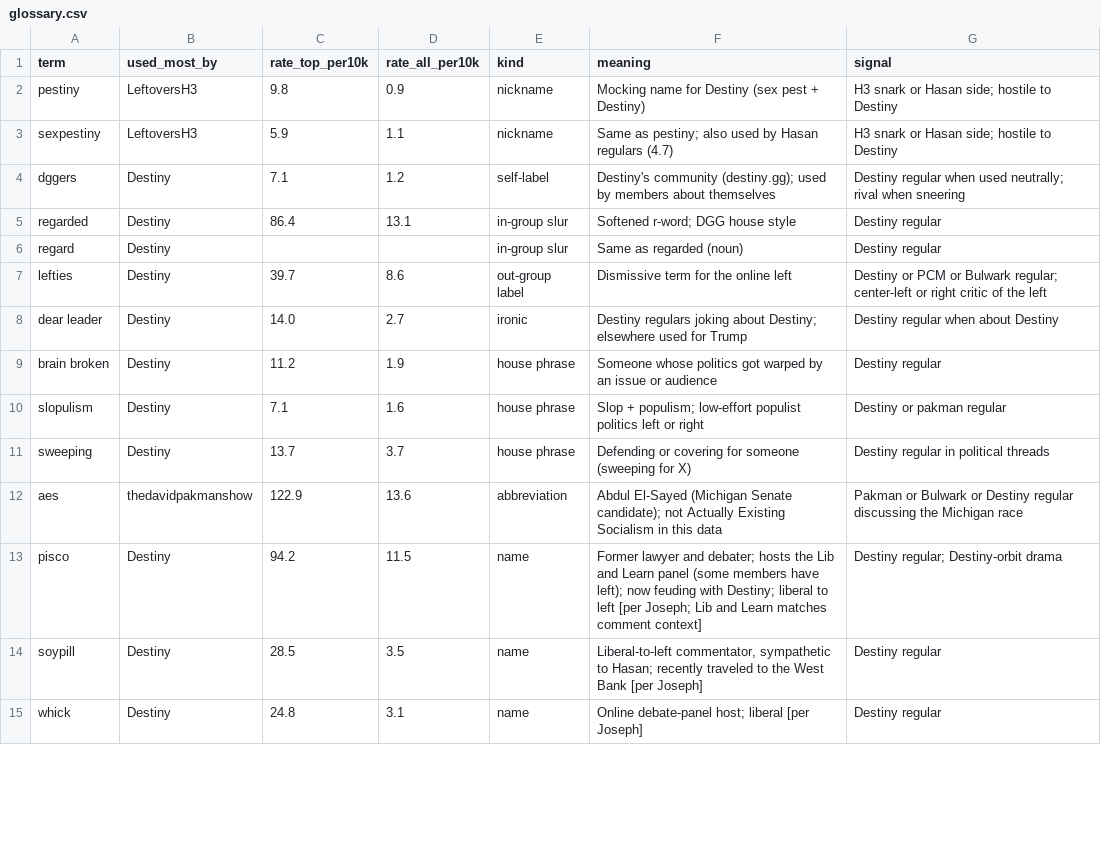
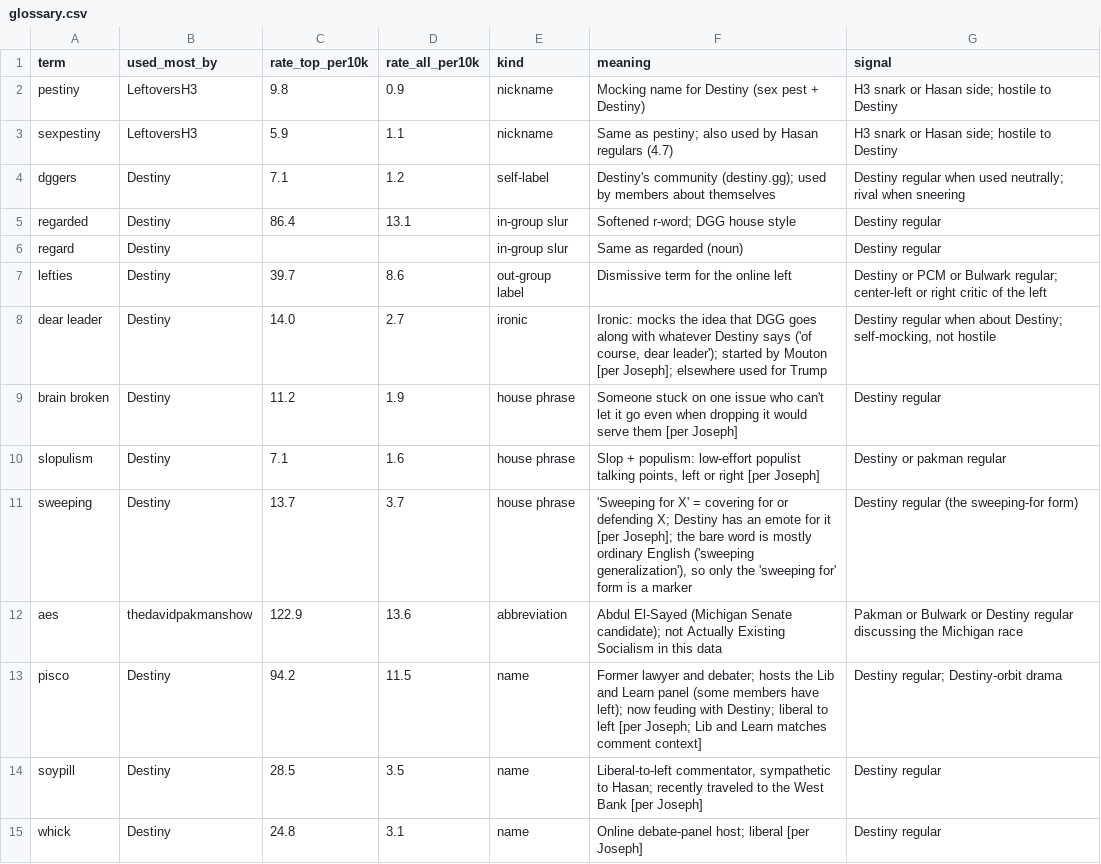
Before and after one commit to carrier3rd/socialscope, a CSV file: data/glossary.csv, drawn as a sheet; only a part is shown; the diff covers the shown part only.

```diff
--- a/data/glossary.csv
+++ b/data/glossary.csv
@@ -7,6 +7,6 @@ regard,Destiny,,,in-group slur,Same as regarded (noun),Destiny regular
 lefties,Destiny,39.7,8.6,out-group label,Dismissive term for the online left,Destiny or PCM or Bulwark regular; center-left or right critic of the left
-dear leader,Destiny,14.0,2.7,ironic,Destiny regulars joking about Destiny; elsewhere used for Trump,Destiny regular when about Destiny
-brain broken,Destiny,11.2,1.9,house phrase,Someone whose politics got warped by an issue or audience,Destiny regular
-slopulism,Destiny,7.1,1.6,house phrase,Slop + populism; low-effort populist politics left or right,Destiny or pakman regular
-sweeping,Destiny,13.7,3.7,house phrase,Defending or covering for someone (sweeping for X),Destiny regular in political threads
+dear leader,Destiny,14.0,2.7,ironic,"Ironic: mocks the idea that DGG goes along with whatever Destiny says ('of course, dear leader'); started by Mouton [per Joseph]; elsewhere used for Trump","Destiny regular when about Destiny; self-mocking, not hostile"
+brain broken,Destiny,11.2,1.9,house phrase,Someone stuck on one issue who can't let it go even when dropping it would serve them [per Joseph],Destiny regular
+slopulism,Destiny,7.1,1.6,house phrase,"Slop + populism: low-effort populist talking points, left or right [per Joseph]",Destiny or pakman regular
+sweeping,Destiny,13.7,3.7,house phrase,"'Sweeping for X' = covering for or defending X; Destiny has an emote for it [per Joseph]; the bare word is mostly ordinary English ('sweeping generalization'), so only the 'sweeping for' form is a marker",Destiny regular (the sweeping-for form)
 aes,thedavidpakmanshow,122.9,13.6,abbreviation,Abdul El-Sayed (Michigan Senate candidate); not Actually Existing Socialism in this data,Pakman or Bulwark or Destiny regular discussing the Michigan race
```
Also changed, not shown: 15 added rows and 20 edited cells elsewhere in this file, 2 other files.
